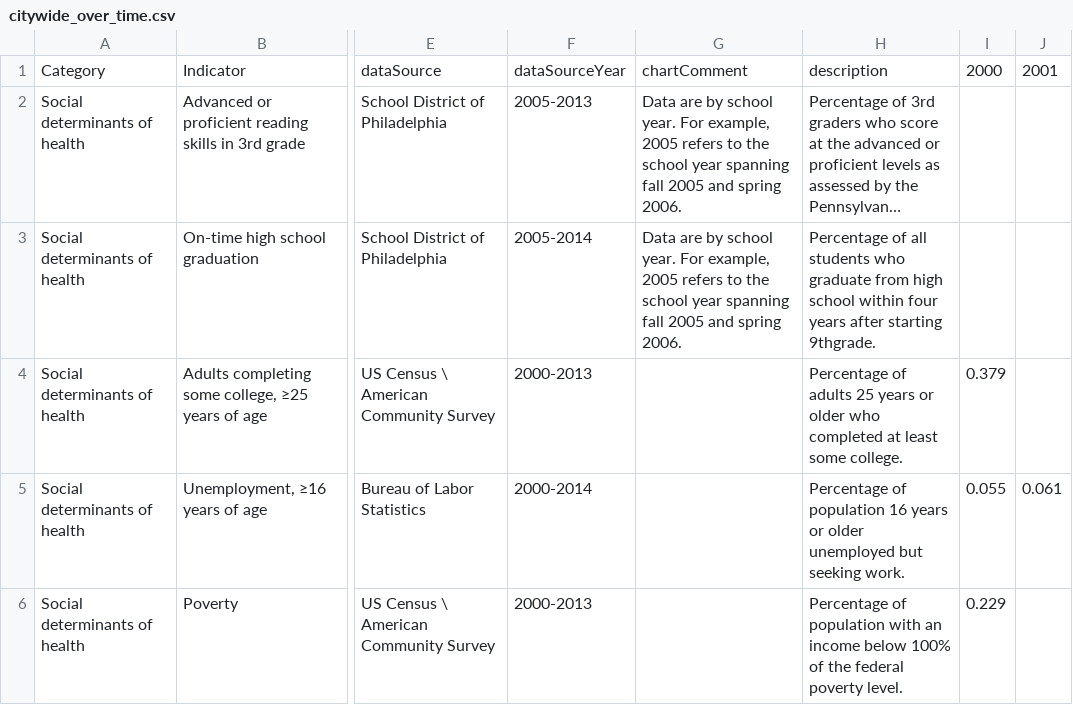
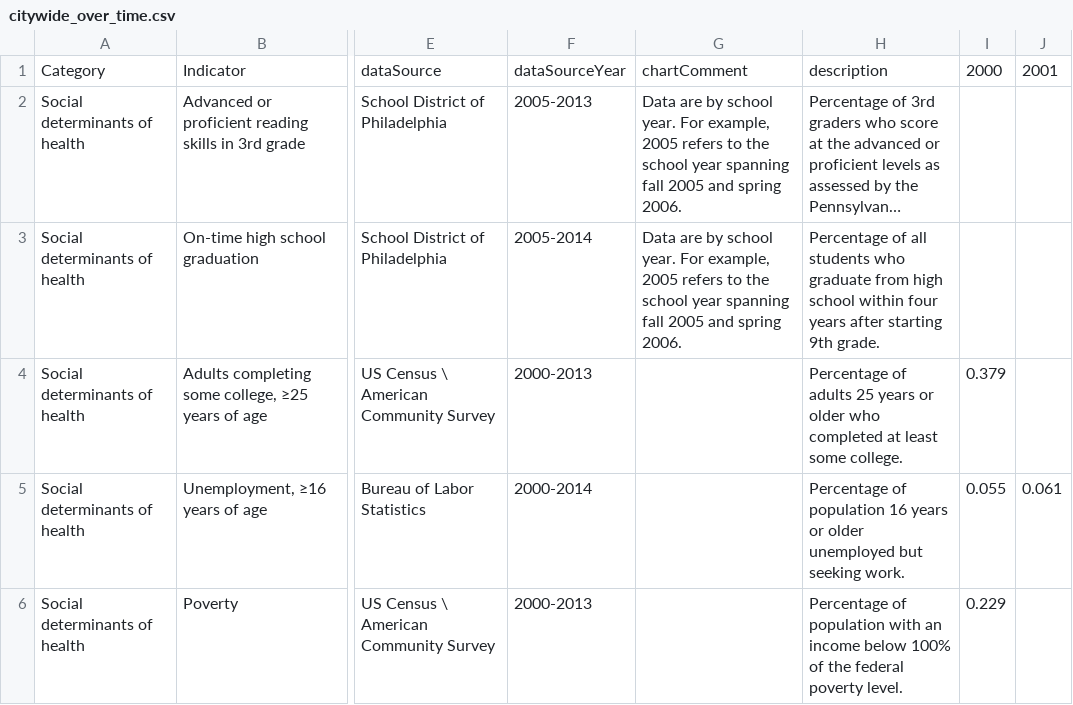
Before and after one commit to timwis/sheetstat, a CSV file: _data/citywide_over_time.csv, drawn as a sheet; only a part is shown, gaps mark what is left out; long unchanged cells end in …; the diff names each change by its address in the sheet, - before the commit and + after, or states it on an @@ line.

Commit message:
Added space

```diff
--- a/_data/citywide_over_time.csv
+++ b/_data/citywide_over_time.csv
-H3: …after starting 9thgrade.
+H3: …after starting 9th grade.
```
